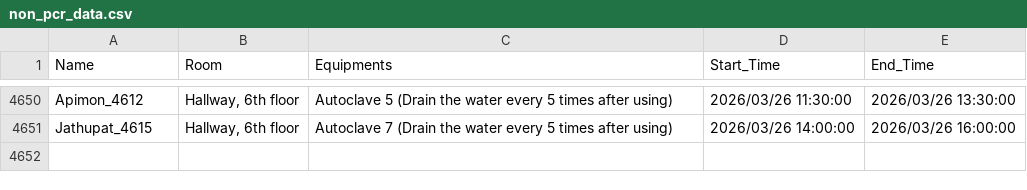
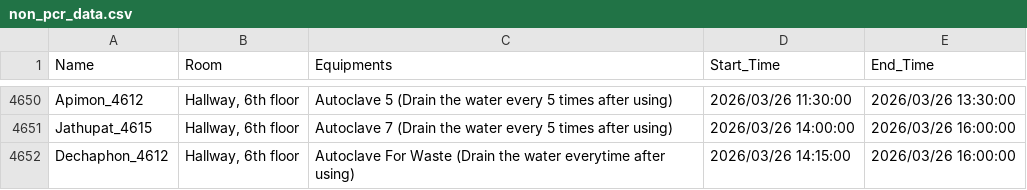
Before and after one commit to GeneticsKU/Lab-Equipments_Reservation, a CSV file: non_pcr_data.csv, drawn as a sheet; only a part is shown, gaps mark what is left out.

Commit message:
Update non_pcr_data.csv

```diff
--- a/non_pcr_data.csv
+++ b/non_pcr_data.csv
@@ -4651 +4651,2 @@ Apimon_4612,"Hallway, 6th floor",Autoclave 5 (Drain the water every 5 times afte
 Jathupat_4615,"Hallway, 6th floor",Autoclave 7 (Drain the water every 5 times after using),2026/03/26 14:00:00,2026/03/26 16:00:00
+Dechaphon_4612,"Hallway, 6th floor",Autoclave For Waste (Drain the water everytime after using),2026/03/26 14:15:00,2026/03/26 16:00:00
```
